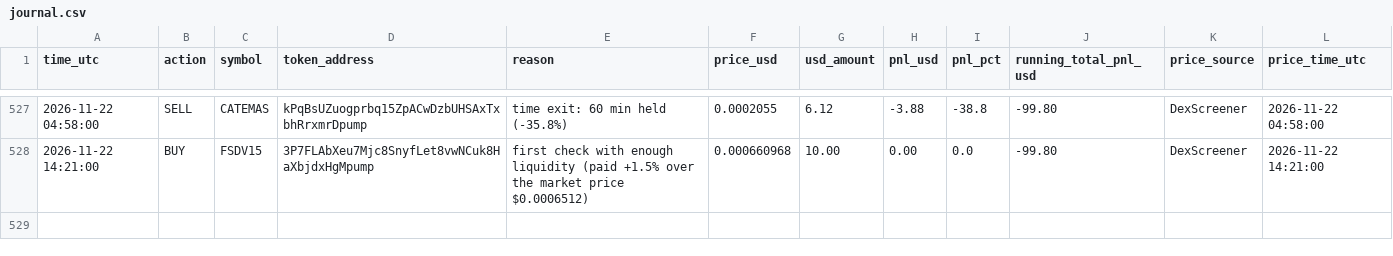
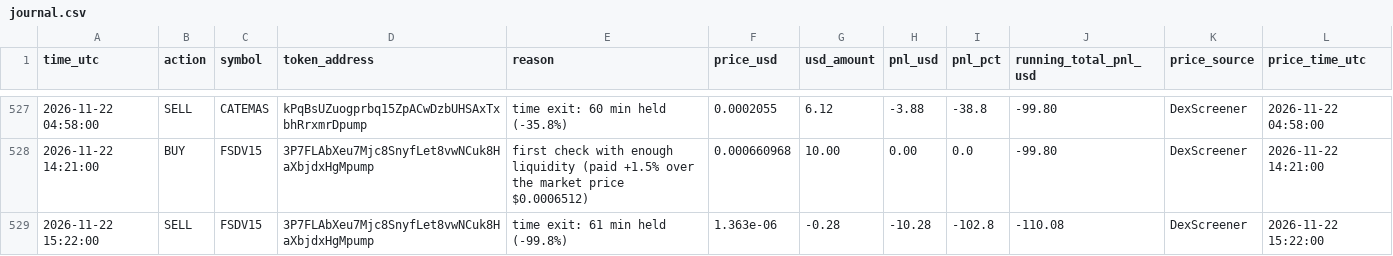
Before and after one commit to Asayed36/trading-bot, a CSV file: data/main-1min/liquid/l2/journal.csv, drawn as a sheet; only a part is shown, gaps mark what is left out; the diff names each change by its address in the sheet, - before the commit and + after, or states it on an @@ line.

```diff
--- a/data/main-1min/liquid/l2/journal.csv
+++ b/data/main-1min/liquid/l2/journal.csv
+row 529: 2026-11-22 15:22:00 | SELL | FSDV15 | 3P7FLAbXeu7Mjc8SnyfLet8vwNCuk8HaXbjdxHgMpump | time exit: 61 min held (-99.8%) | 1.363e-06 | -0.28 | -10.28 | -102.8 | -110.08 | DexScreener | 2026-11-22 15:22:00
```
Also changed, not shown: data/main-1min/liquid/l4/journal.csv, data/market/prices-2026-11-22.csv, 19 other files.
